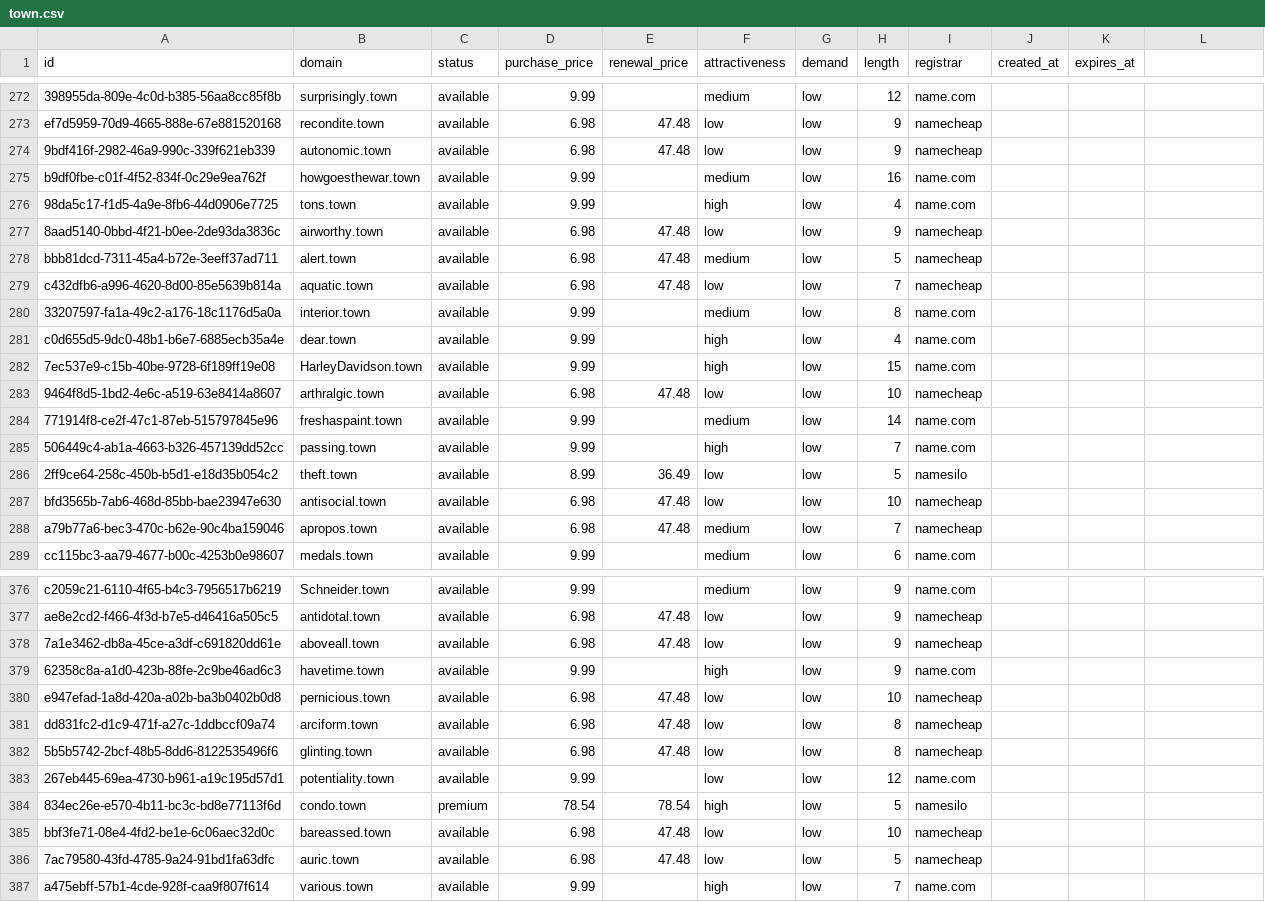
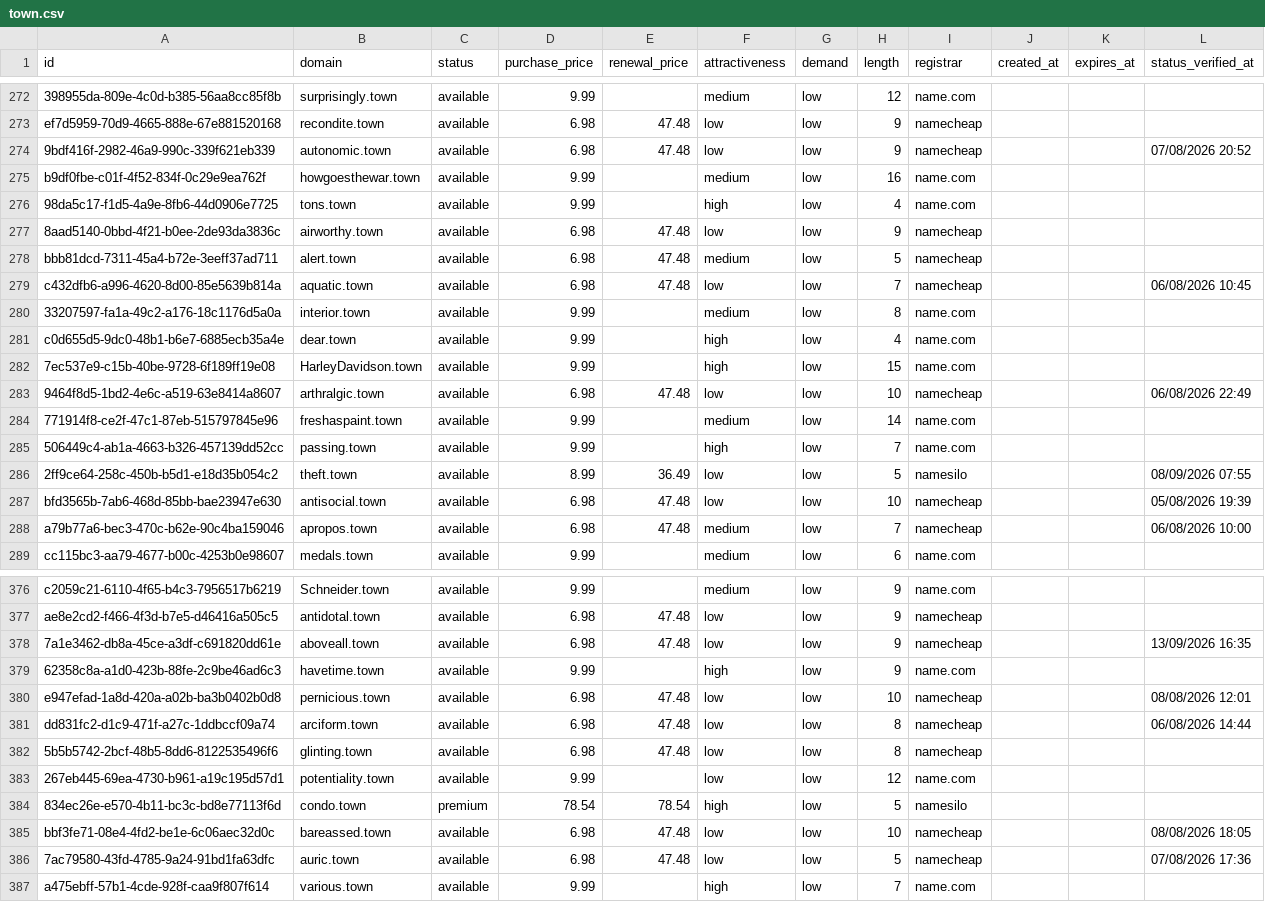
Before and after one commit to UniqueDomains/town-oneword-domains, a CSV file: town.csv, drawn as a sheet; only a part is shown, gaps mark what is left out; the diff covers the shown part only.

Commit message:
Domains update

```diff
--- a/town.csv
+++ b/town.csv
@@ -1 +1 @@
-id,domain,status,purchase_price,renewal_price,attractiveness,demand,length,registrar,created_at,expires_at
+id,domain,status,purchase_price,renewal_price,attractiveness,demand,length,registrar,created_at,expires_at,status_verified_at
@@ -274 +274 @@ ef7d5959-70d9-4665-888e-67e881520168,recondite.town,available,6.98,47.48,low,low
-9bdf416f-2982-46a9-990c-339f621eb339,autonomic.town,available,6.98,47.48,low,low,9,namecheap,,
+9bdf416f-2982-46a9-990c-339f621eb339,autonomic.town,available,6.98,47.48,low,low,9,namecheap,,,07/08/2026 20:52
@@ -279 +279 @@ bbb81dcd-7311-45a4-b72e-3eeff37ad711,alert.town,available,6.98,47.48,medium,low,
-c432dfb6-a996-4620-8d00-85e5639b814a,aquatic.town,available,6.98,47.48,low,low,7,namecheap,,
+c432dfb6-a996-4620-8d00-85e5639b814a,aquatic.town,available,6.98,47.48,low,low,7,namecheap,,,06/08/2026 10:45
@@ -283 +283 @@ c0d655d5-9dc0-48b1-b6e7-6885ecb35a4e,dear.town,available,9.99,,high,low,4,name.c
-9464f8d5-1bd2-4e6c-a519-63e8414a8607,arthralgic.town,available,6.98,47.48,low,low,10,namecheap,,
+9464f8d5-1bd2-4e6c-a519-63e8414a8607,arthralgic.town,available,6.98,47.48,low,low,10,namecheap,,,06/08/2026 22:49
@@ -286,3 +286,3 @@ c0d655d5-9dc0-48b1-b6e7-6885ecb35a4e,dear.town,available,9.99,,high,low,4,name.c
-2ff9ce64-258c-450b-b5d1-e18d35b054c2,theft.town,available,8.99,36.49,low,low,5,namesilo,,
-bfd3565b-7ab6-468d-85bb-bae23947e630,antisocial.town,available,6.98,47.48,low,low,10,namecheap,,
-a79b77a6-bec3-470c-b62e-90c4ba159046,apropos.town,available,6.98,47.48,medium,low,7,namecheap,,
+2ff9ce64-258c-450b-b5d1-e18d35b054c2,theft.town,available,8.99,36.49,low,low,5,namesilo,,,08/09/2026 07:55
+bfd3565b-7ab6-468d-85bb-bae23947e630,antisocial.town,available,6.98,47.48,low,low,10,namecheap,,,05/08/2026 19:39
+a79b77a6-bec3-470c-b62e-90c4ba159046,apropos.town,available,6.98,47.48,medium,low,7,namecheap,,,06/08/2026 10:00
@@ -378 +378 @@ ae8e2cd2-f466-4f3d-b7e5-d46416a505c5,antidotal.town,available,6.98,47.48,low,low
-7a1e3462-db8a-45ce-a3df-c691820dd61e,aboveall.town,available,6.98,47.48,low,low,9,namecheap,,
+7a1e3462-db8a-45ce-a3df-c691820dd61e,aboveall.town,available,6.98,47.48,low,low,9,namecheap,,,13/09/2026 16:35
@@ -380,2 +380,2 @@ ae8e2cd2-f466-4f3d-b7e5-d46416a505c5,antidotal.town,available,6.98,47.48,low,low
-e947efad-1a8d-420a-a02b-ba3b0402b0d8,pernicious.town,available,6.98,47.48,low,low,10,namecheap,,
-dd831fc2-d1c9-471f-a27c-1ddbccf09a74,arciform.town,available,6.98,47.48,low,low,8,namecheap,,
+e947efad-1a8d-420a-a02b-ba3b0402b0d8,pernicious.town,available,6.98,47.48,low,low,10,namecheap,,,08/08/2026 12:01
+dd831fc2-d1c9-471f-a27c-1ddbccf09a74,arciform.town,available,6.98,47.48,low,low,8,namecheap,,,06/08/2026 14:44
@@ -385,2 +385,2 @@ dd831fc2-d1c9-471f-a27c-1ddbccf09a74,arciform.town,available,6.98,47.48,low,low,
-bbf3fe71-08e4-4fd2-be1e-6c06aec32d0c,bareassed.town,available,6.98,47.48,low,low,10,namecheap,,
-7ac79580-43fd-4785-9a24-91bd1fa63dfc,auric.town,available,6.98,47.48,low,low,5,namecheap,,
+bbf3fe71-08e4-4fd2-be1e-6c06aec32d0c,bareassed.town,available,6.98,47.48,low,low,10,namecheap,,,08/08/2026 18:05
+7ac79580-43fd-4785-9a24-91bd1fa63dfc,auric.town,available,6.98,47.48,low,low,5,namecheap,,,07/08/2026 17:36
```
Also changed, not shown: 139 edited cells elsewhere in this file, 6 other files.
